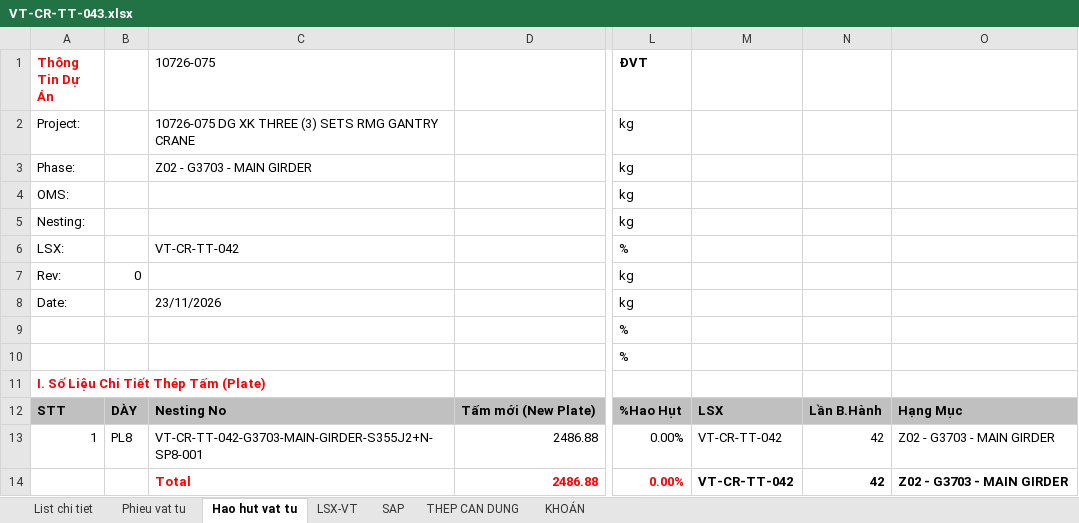
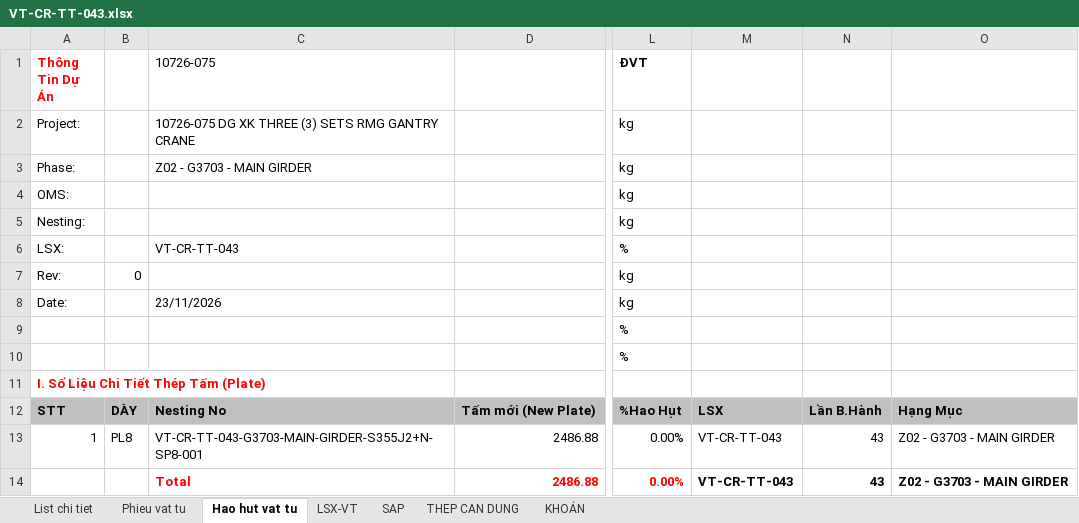
Before and after one commit to phucpt-hub/DDC-Shipyard, an Excel workbook: du_lieu/3_NESTING/VT-CR-TT-043.xlsx, sheet Hao hut vat tu, drawn as a sheet; only a part is shown, gaps mark what is left out; values as stored, in another font and other column widths than the file's, no borders; the diff names each change by its address in the sheet, - before the commit and + after, or states it on an @@ line.

```diff
--- a/du_lieu/3_NESTING/VT-CR-TT-043.xlsx (sheet Hao hut vat tu)
+++ b/du_lieu/3_NESTING/VT-CR-TT-043.xlsx (sheet Hao hut vat tu)
-C6 (10726-075): VT-CR-TT-042
+C6 (10726-075): VT-CR-TT-043
-C13 (10726-075): VT-CR-TT-042-G3703-MAIN-GIRDER-S355J2+N-SP8-001
+C13 (10726-075): VT-CR-TT-043-G3703-MAIN-GIRDER-S355J2+N-SP8-001
-M13:M14: VT-CR-TT-042
+M13:M14: VT-CR-TT-043
-N13:N14: 42
+N13:N14: 43
```
Also changed, not shown: sheet Phieu vat tu, sheet LSX-VT, sheet SAP, sheet List chi tiet, sheet KHOÁN, sheet THEP CAN DUNG.
